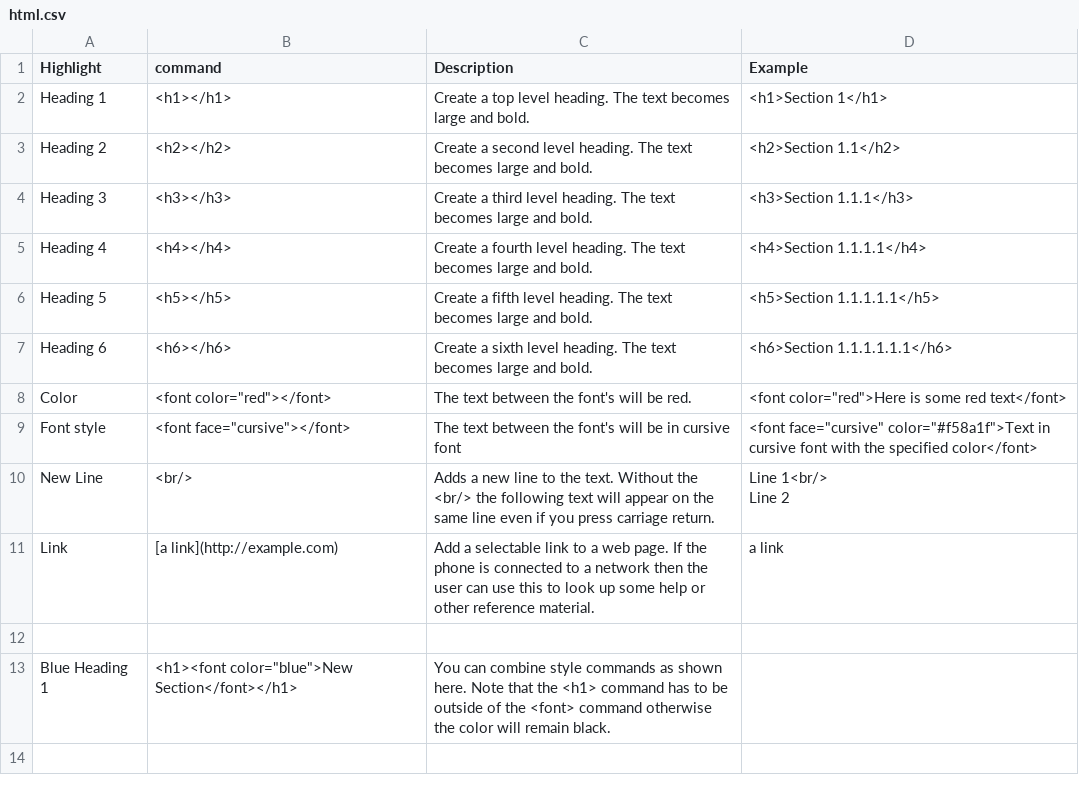
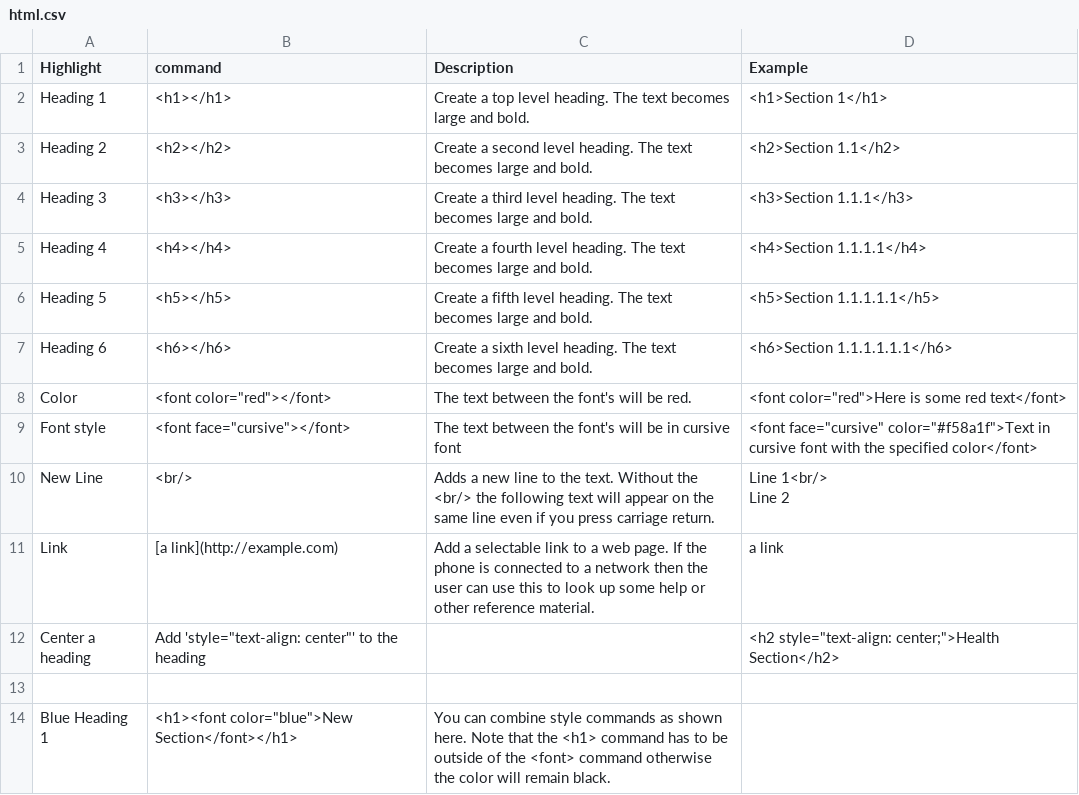
Before and after one commit to nap2000/docs, a CSV file: tables/html.csv, drawn as a sheet.

Commit message:
Add data cleaning

```diff
--- a/tables/html.csv
+++ b/tables/html.csv
@@ -12,2 +12,3 @@ Line 2"
 Link,[a link](http://example.com),Add a selectable link to a web page.  If the phone is connected to a network then the user can use this to look up some help or other reference material.,a link
+Center a heading,"Add 'style=""text-align: center""' to the heading",,"<h2 style=""text-align: center;"">Health Section</h2>"
 ,,,
```
Also changed, not shown: tables/otherfns.csv, 29 other files.
